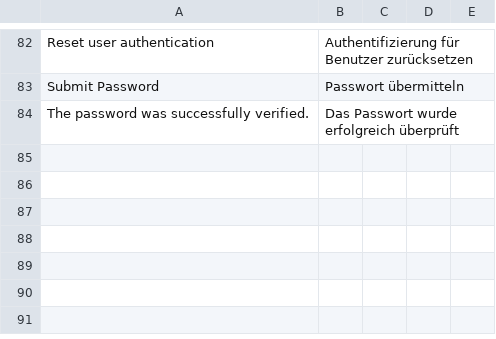
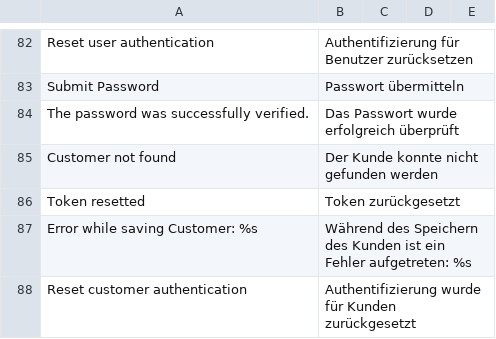
Before and after one commit to magento-hackathon/Magento-Two-factor-Authentication, a CSV file: src/app/locale/de_DE/MageHackDay_TwoFactorAuth.csv, drawn as a sheet; only a part is shown, gaps mark what is left out; the diff names each change by its address in the sheet, - before the commit and + after, or states it on an @@ line.

Commit message:
add more germann translations

```diff
--- a/src/app/locale/de_DE/MageHackDay_TwoFactorAuth.csv
+++ b/src/app/locale/de_DE/MageHackDay_TwoFactorAuth.csv
+row 85: Customer not found | Der Kunde konnte nicht gefunden werden
+row 86: Token resetted | Token zurückgesetzt
+row 87: Error while saving Customer: %s | Während des Speichern des Kunden ist ein Fehler aufgetreten: %s
+row 88: Reset customer authentication | Authentifizierung wurde für Kunden zurückgesetzt
```
